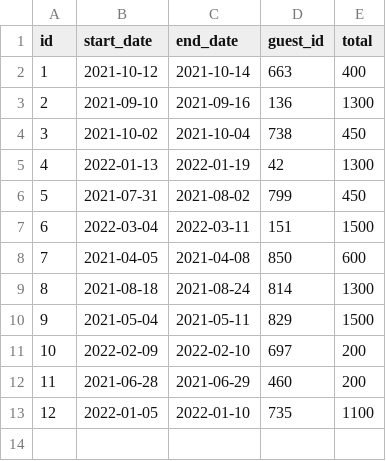
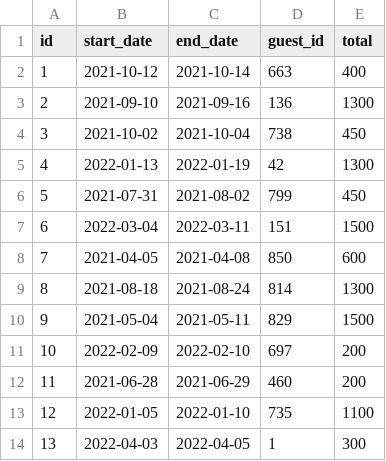
Before and after one commit to JacobBMitchell/java-exercises-JacobMitchell, a CSV file: week-05/Assignment/test_data/reservations/2e72f86c-b8fe-4265-b4f1-304dea8762db-seed.csv, drawn as a sheet; the diff names each change by its address in the sheet, - before the commit and + after, or states it on an @@ line.

```diff
--- a/week-05/Assignment/test_data/reservations/2e72f86c-b8fe-4265-b4f1-304dea8762db-seed.csv
+++ b/week-05/Assignment/test_data/reservations/2e72f86c-b8fe-4265-b4f1-304dea8762db-seed.csv
+row 14: 13 | 2022-04-03 | 2022-04-05 | 1 | 300
```
Also changed, not shown: week-05/Assignment/dont-wreck-my-house-data/reservations/2e72f86c-b8fe-4265-b4f1-304dea8762db.csv, week-05/Assignment/test_data/reservations/2e72f86c-b8fe-4265-b4f1-304dea8762db.csv, 19 other files.
